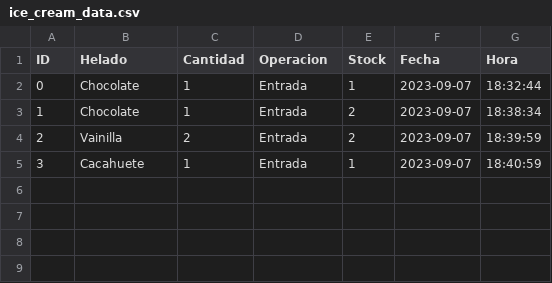
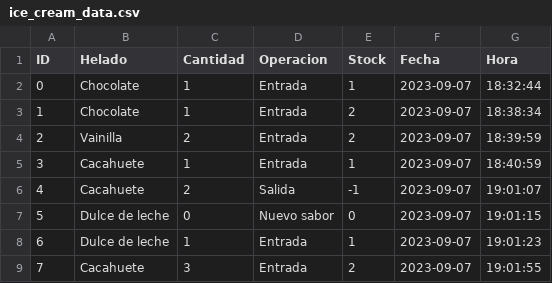
Before and after one commit to CarlosBroman/Ice_cream_shop, a CSV file: ice_cream_data.csv, drawn as a sheet; the diff names each change by its address in the sheet, - before the commit and + after, or states it on an @@ line.

```diff
--- a/ice_cream_data.csv
+++ b/ice_cream_data.csv
+row 6: 4 | Cacahuete | 2 | Salida | -1 | 2023-09-07 | 19:01:07
+row 7: 5 | Dulce de leche | 0 | Nuevo sabor | 0 | 2023-09-07 | 19:01:15
+row 8: 6 | Dulce de leche | 1 | Entrada | 1 | 2023-09-07 | 19:01:23
+row 9: 7 | Cacahuete | 3 | Entrada | 2 | 2023-09-07 | 19:01:55
```
Also changed, not shown: 2 other files.
